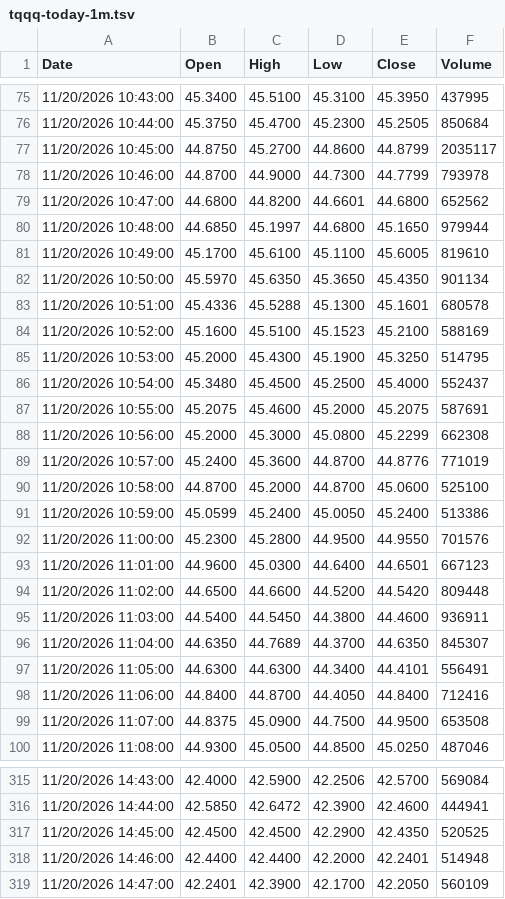
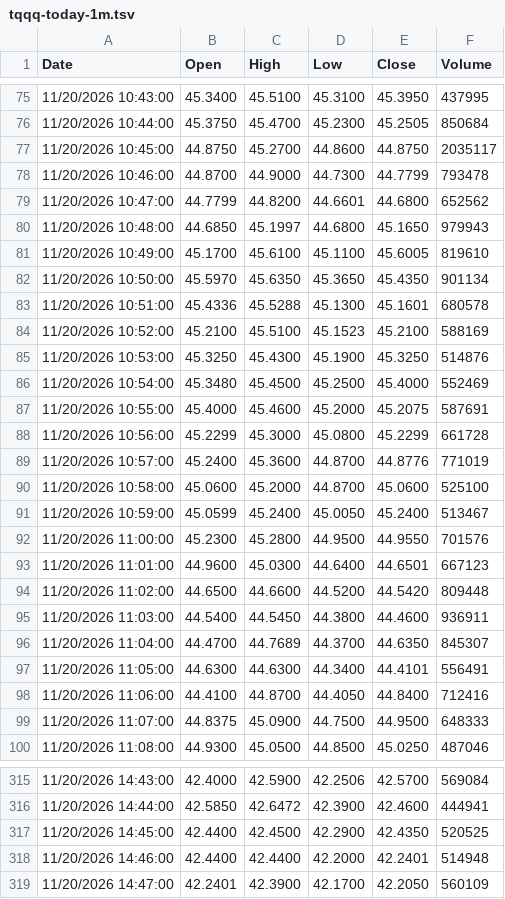
Before and after one commit to OmerFarukCoban/tqqq.networthcast.com, a TSV file: data/intraday/tqqq-today-1m.tsv, drawn as a sheet; only a part is shown, gaps mark what is left out; the diff covers the shown part only.

```diff
--- a/data/intraday/tqqq-today-1m.tsv
+++ b/data/intraday/tqqq-today-1m.tsv
@@ -76,6 +76,6 @@ Date	Open	High	Low	Close	Volume
 11/20/2026 10:44:00	45.3750	45.4700	45.2300	45.2505	850684
-11/20/2026 10:45:00	44.8750	45.2700	44.8600	44.8799	2035117
-11/20/2026 10:46:00	44.8700	44.9000	44.7300	44.7799	793978
-11/20/2026 10:47:00	44.6800	44.8200	44.6601	44.6800	652562
-11/20/2026 10:48:00	44.6850	45.1997	44.6800	45.1650	979944
+11/20/2026 10:45:00	44.8750	45.2700	44.8600	44.8750	2035117
+11/20/2026 10:46:00	44.8700	44.9000	44.7300	44.7799	793478
+11/20/2026 10:47:00	44.7799	44.8200	44.6601	44.6800	652562
+11/20/2026 10:48:00	44.6850	45.1997	44.6800	45.1650	979943
 11/20/2026 10:49:00	45.1700	45.6100	45.1100	45.6005	819610
@@ -83,10 +83,10 @@ Date	Open	High	Low	Close	Volume
 11/20/2026 10:51:00	45.4336	45.5288	45.1300	45.1601	680578
-11/20/2026 10:52:00	45.1600	45.5100	45.1523	45.2100	588169
-11/20/2026 10:53:00	45.2000	45.4300	45.1900	45.3250	514795
-11/20/2026 10:54:00	45.3480	45.4500	45.2500	45.4000	552437
-11/20/2026 10:55:00	45.2075	45.4600	45.2000	45.2075	587691
-11/20/2026 10:56:00	45.2000	45.3000	45.0800	45.2299	662308
+11/20/2026 10:52:00	45.2100	45.5100	45.1523	45.2100	588169
+11/20/2026 10:53:00	45.3250	45.4300	45.1900	45.3250	514876
+11/20/2026 10:54:00	45.3480	45.4500	45.2500	45.4000	552469
+11/20/2026 10:55:00	45.4000	45.4600	45.2000	45.2075	587691
+11/20/2026 10:56:00	45.2299	45.3000	45.0800	45.2299	661728
 11/20/2026 10:57:00	45.2400	45.3600	44.8700	44.8776	771019
-11/20/2026 10:58:00	44.8700	45.2000	44.8700	45.0600	525100
-11/20/2026 10:59:00	45.0599	45.2400	45.0050	45.2400	513386
+11/20/2026 10:58:00	45.0600	45.2000	44.8700	45.0600	525100
+11/20/2026 10:59:00	45.0599	45.2400	45.0050	45.2400	513467
 11/20/2026 11:00:00	45.2300	45.2800	44.9500	44.9550	701576
@@ -95,6 +95,6 @@ Date	Open	High	Low	Close	Volume
 11/20/2026 11:03:00	44.5400	44.5450	44.3800	44.4600	936911
-11/20/2026 11:04:00	44.6350	44.7689	44.3700	44.6350	845307
+11/20/2026 11:04:00	44.4700	44.7689	44.3700	44.6350	845307
 11/20/2026 11:05:00	44.6300	44.6300	44.3400	44.4101	556491
-11/20/2026 11:06:00	44.8400	44.8700	44.4050	44.8400	712416
-11/20/2026 11:07:00	44.8375	45.0900	44.7500	44.9500	653508
+11/20/2026 11:06:00	44.4100	44.8700	44.4050	44.8400	712416
+11/20/2026 11:07:00	44.8375	45.0900	44.7500	44.9500	648333
 11/20/2026 11:08:00	44.9300	45.0500	44.8500	45.0250	487046
@@ -316,3 +316,3 @@ Date	Open	High	Low	Close	Volume
 11/20/2026 14:44:00	42.5850	42.6472	42.3900	42.4600	444941
-11/20/2026 14:45:00	42.4500	42.4500	42.2900	42.4350	520525
+11/20/2026 14:45:00	42.4400	42.4500	42.2900	42.4350	520525
 11/20/2026 14:46:00	42.4400	42.4400	42.2000	42.2401	514948
```
Also changed, not shown: 153 edited cells elsewhere in this file, data/qqq-hl.tsv, data/spy-hl.tsv, 2 other files.
